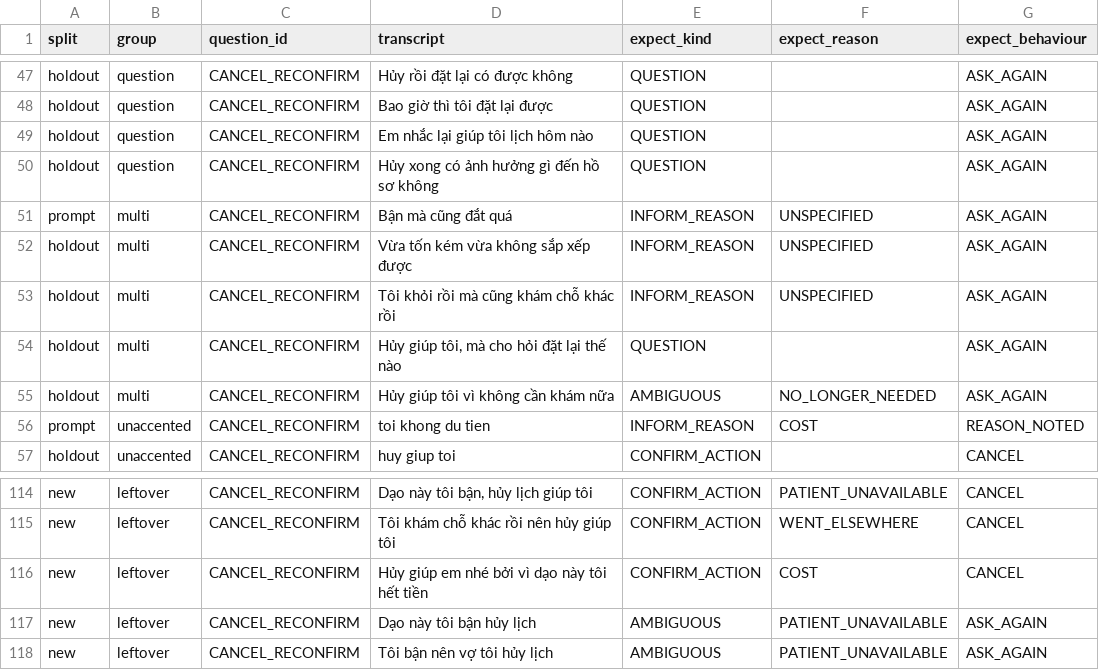
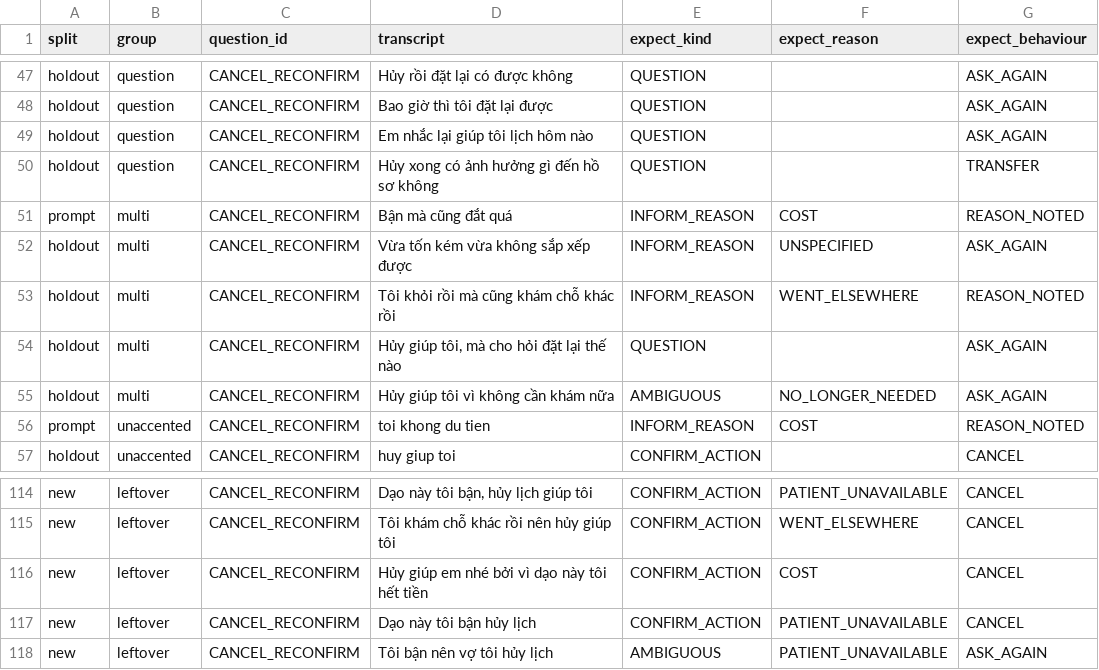
Before and after one commit to DuongXD-27/clinic-voice-agent, a CSV file: eval/cancel/cases.csv, drawn as a sheet; only a part is shown, gaps mark what is left out.

```diff
--- a/eval/cancel/cases.csv
+++ b/eval/cancel/cases.csv
@@ -49,6 +49,6 @@ holdout,question,CANCEL_RECONFIRM,Bao giờ thì tôi đặt lại được,QUES
 holdout,question,CANCEL_RECONFIRM,Em nhắc lại giúp tôi lịch hôm nào,QUESTION,,ASK_AGAIN
-holdout,question,CANCEL_RECONFIRM,Hủy xong có ảnh hưởng gì đến hồ sơ không,QUESTION,,ASK_AGAIN
-prompt,multi,CANCEL_RECONFIRM,Bận mà cũng đắt quá,INFORM_REASON,UNSPECIFIED,ASK_AGAIN
+holdout,question,CANCEL_RECONFIRM,Hủy xong có ảnh hưởng gì đến hồ sơ không,QUESTION,,TRANSFER
+prompt,multi,CANCEL_RECONFIRM,Bận mà cũng đắt quá,INFORM_REASON,COST,REASON_NOTED
 holdout,multi,CANCEL_RECONFIRM,Vừa tốn kém vừa không sắp xếp được,INFORM_REASON,UNSPECIFIED,ASK_AGAIN
-holdout,multi,CANCEL_RECONFIRM,Tôi khỏi rồi mà cũng khám chỗ khác rồi,INFORM_REASON,UNSPECIFIED,ASK_AGAIN
+holdout,multi,CANCEL_RECONFIRM,Tôi khỏi rồi mà cũng khám chỗ khác rồi,INFORM_REASON,WENT_ELSEWHERE,REASON_NOTED
 holdout,multi,CANCEL_RECONFIRM,"Hủy giúp tôi, mà cho hỏi đặt lại thế nào",QUESTION,,ASK_AGAIN
@@ -116,3 +116,3 @@ new,leftover,CANCEL_RECONFIRM,Tôi khám chỗ khác rồi nên hủy giúp tôi
 new,leftover,CANCEL_RECONFIRM,Hủy giúp em nhé bởi vì dạo này tôi hết tiền,CONFIRM_ACTION,COST,CANCEL
-new,leftover,CANCEL_RECONFIRM,Dạo này tôi bận hủy lịch,AMBIGUOUS,PATIENT_UNAVAILABLE,ASK_AGAIN
+new,leftover,CANCEL_RECONFIRM,Dạo này tôi bận hủy lịch,CONFIRM_ACTION,PATIENT_UNAVAILABLE,CANCEL
 new,leftover,CANCEL_RECONFIRM,Tôi bận nên vợ tôi hủy lịch,AMBIGUOUS,PATIENT_UNAVAILABLE,ASK_AGAIN
```
Also changed, not shown: eval/confirm/cases.csv, 15 other files.
